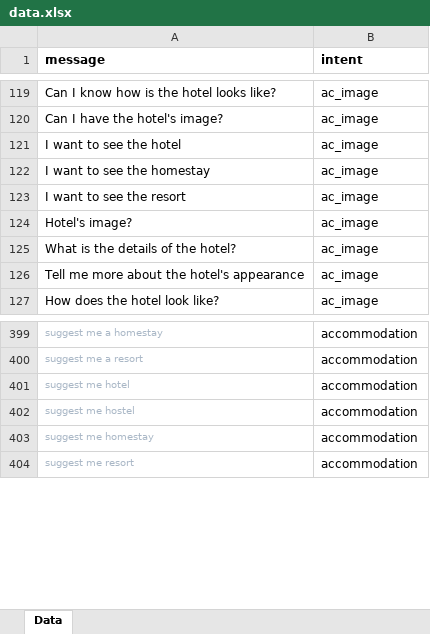
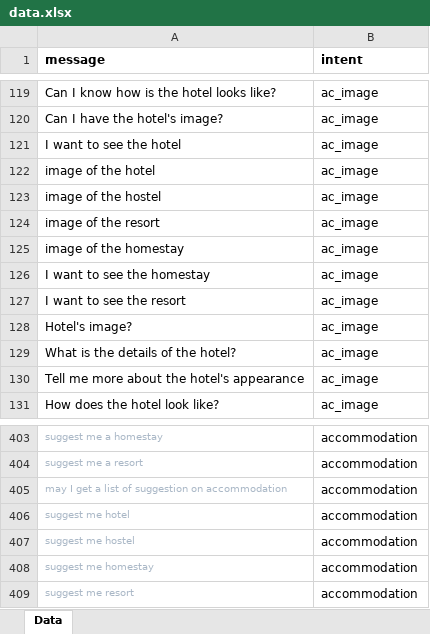
Before and after one commit to Laikaiyong/Felix-Frasers-Hill-Chatbot, an Excel workbook: app/algorithm/database/data.xlsx, sheet Data, drawn as a sheet; only a part is shown, gaps mark what is left out; values as stored, in another font and other column widths than the file's, no borders; the diff names each change by its address in the sheet, - before the commit and + after, or states it on an @@ line.

Commit message:
Expand kb for accomodation related intents

```diff
--- a/app/algorithm/database/data.xlsx (sheet Data)
+++ b/app/algorithm/database/data.xlsx (sheet Data)
+row 122: image of the hotel | ac_image
+row 123: image of the hostel | ac_image
+row 124: image of the resort | ac_image
+row 125: image of the homestay | ac_image
+row 405: may I get a list of suggestion on accommodation | accommodation
```
